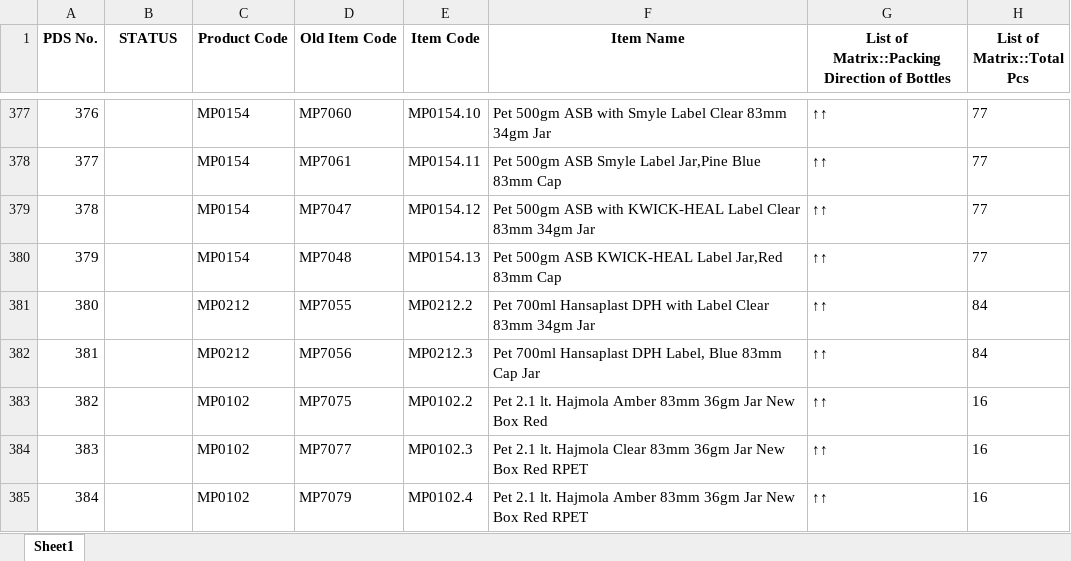
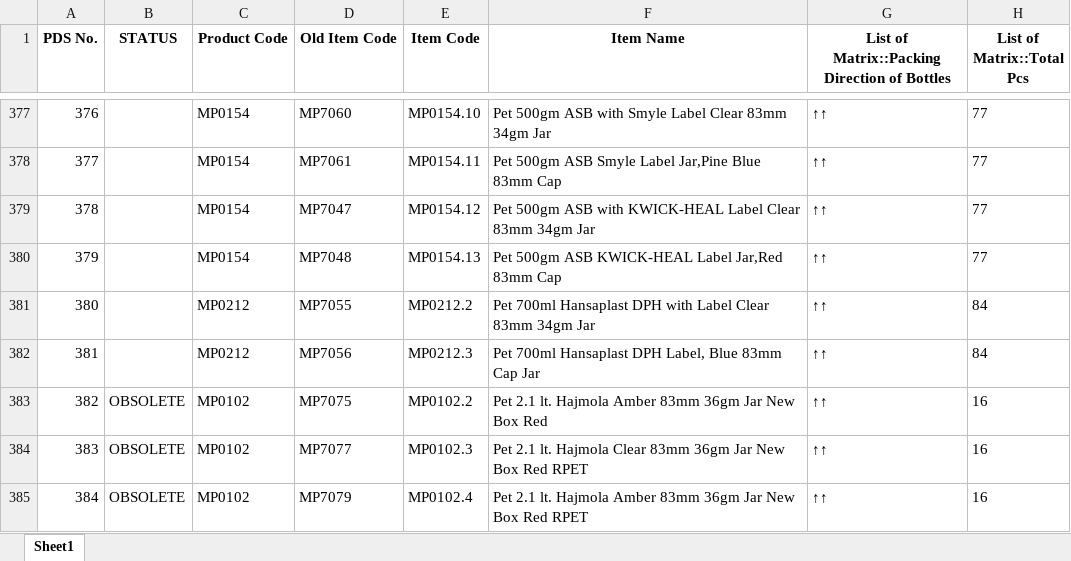
Before and after one commit to TeeJayDotCom/FG-Vault, an Excel workbook: FGVAULT.xlsx, sheet Sheet1, drawn as a sheet; only a part is shown, gaps mark what is left out; values as stored, in another font and other column widths than the file's, no borders; table styles not drawn; the diff covers the shown part only; the diff names each change by its address in the sheet, - before the commit and + after, or states it on an @@ line.

Commit message:
Add files via upload

```diff
--- a/FGVAULT.xlsx (sheet Sheet1)
+++ b/FGVAULT.xlsx (sheet Sheet1)
-B383:B385 (STATUS): (empty)
+B383:B385 (STATUS): OBSOLETE
```
Also changed, not shown: 1 added row and 3 edited cells elsewhere in this sheet.
